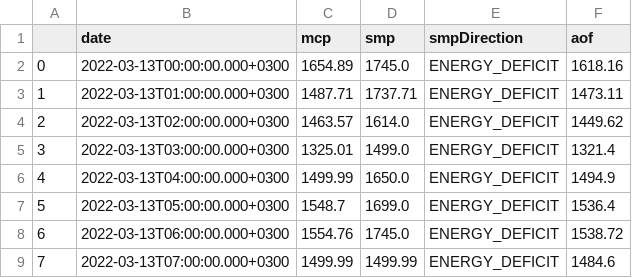
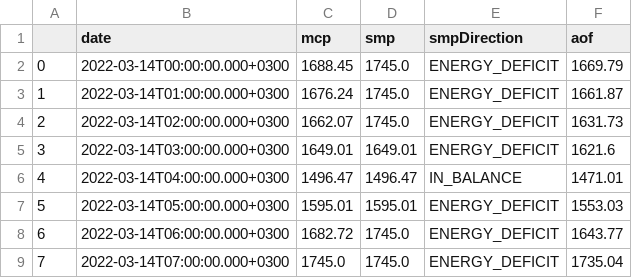
Before and after one commit to berkorbay/intraday, a CSV file: inst/market-data/price_data.csv, drawn as a sheet; only a part is shown; the diff covers the shown part only.

```diff
--- a/inst/market-data/price_data.csv
+++ b/inst/market-data/price_data.csv
@@ -1,9 +1,9 @@
 ,date,mcp,smp,smpDirection,aof
-0,2022-03-13T00:00:00.000+0300,1654.89,1745.0,ENERGY_DEFICIT,1618.16
-1,2022-03-13T01:00:00.000+0300,1487.71,1737.71,ENERGY_DEFICIT,1473.11
-2,2022-03-13T02:00:00.000+0300,1463.57,1614.0,ENERGY_DEFICIT,1449.62
-3,2022-03-13T03:00:00.000+0300,1325.01,1499.0,ENERGY_DEFICIT,1321.4
-4,2022-03-13T04:00:00.000+0300,1499.99,1650.0,ENERGY_DEFICIT,1494.9
-5,2022-03-13T05:00:00.000+0300,1548.7,1699.0,ENERGY_DEFICIT,1536.4
-6,2022-03-13T06:00:00.000+0300,1554.76,1745.0,ENERGY_DEFICIT,1538.72
-7,2022-03-13T07:00:00.000+0300,1499.99,1499.99,ENERGY_DEFICIT,1484.6
+0,2022-03-14T00:00:00.000+0300,1688.45,1745.0,ENERGY_DEFICIT,1669.79
+1,2022-03-14T01:00:00.000+0300,1676.24,1745.0,ENERGY_DEFICIT,1661.87
+2,2022-03-14T02:00:00.000+0300,1662.07,1745.0,ENERGY_DEFICIT,1631.73
+3,2022-03-14T03:00:00.000+0300,1649.01,1649.01,ENERGY_DEFICIT,1621.6
+4,2022-03-14T04:00:00.000+0300,1496.47,1496.47,IN_BALANCE,1471.01
+5,2022-03-14T05:00:00.000+0300,1595.01,1595.01,ENERGY_DEFICIT,1553.03
+6,2022-03-14T06:00:00.000+0300,1682.72,1745.0,ENERGY_DEFICIT,1643.77
+7,2022-03-14T07:00:00.000+0300,1745.0,1745.0,ENERGY_DEFICIT,1735.04
```
Also changed, not shown: 51 edited cells elsewhere in this file, inst/market-data/intraday_summary.csv, 2 other files.
